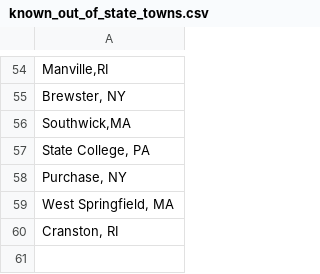
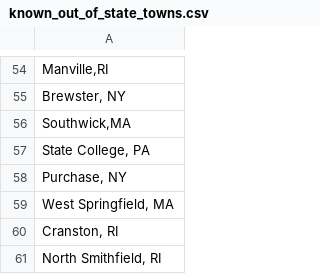
Before and after one commit to jpasini/dataviz-project-template, a CSV file: data/known_out_of_state_towns.csv, drawn as a sheet; only a part is shown, gaps mark what is left out; the diff names each change by its address in the sheet, - before the commit and + after, or states it on an @@ line.

```diff
--- a/data/known_out_of_state_towns.csv
+++ b/data/known_out_of_state_towns.csv
+row 61: North Smithfield, RI
```
Also changed, not shown: data/races2018.csv, 2 other files.
